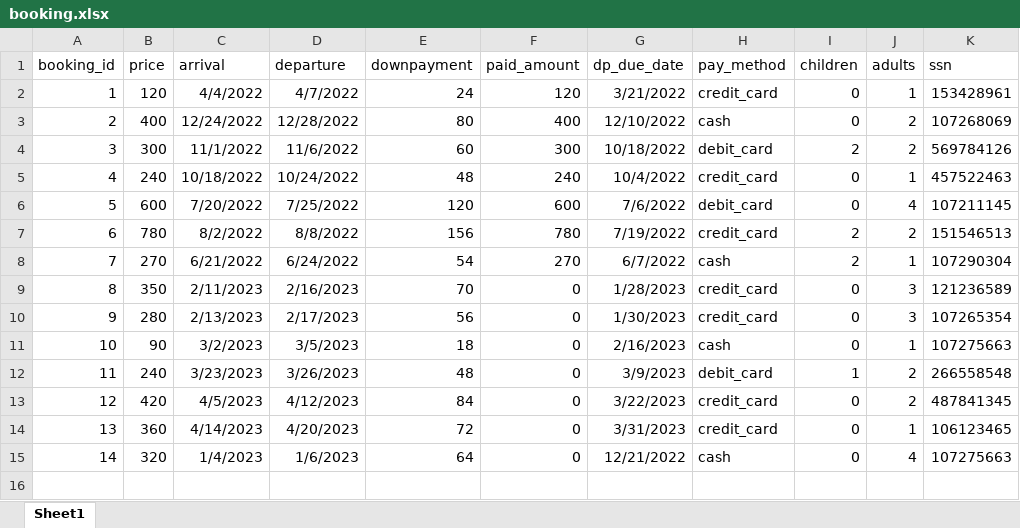
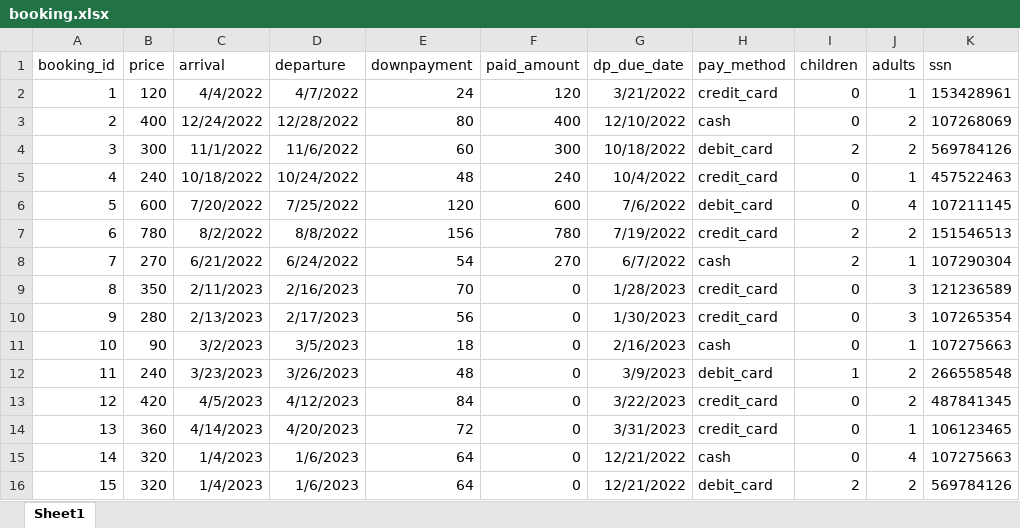
Before and after one commit to marosimosi/hotel_database, an Excel workbook: booking.xlsx, sheet Sheet1, drawn as a sheet; values as stored, in another font and other column widths than the file's, no borders; the diff names each change by its address in the sheet, - before the commit and + after, or states it on an @@ line.

Commit message:
Show late downpayments (agencies)

```diff
--- a/booking.xlsx (sheet Sheet1)
+++ b/booking.xlsx (sheet Sheet1)
+row 16: 15 | 320 | 1/4/2023 | 1/6/2023 | 64 | 0 | 12/21/2022 | debit_card | 2 | 2 | 569784126
```
Also changed, not shown: books.xlsx, 3 other files.
